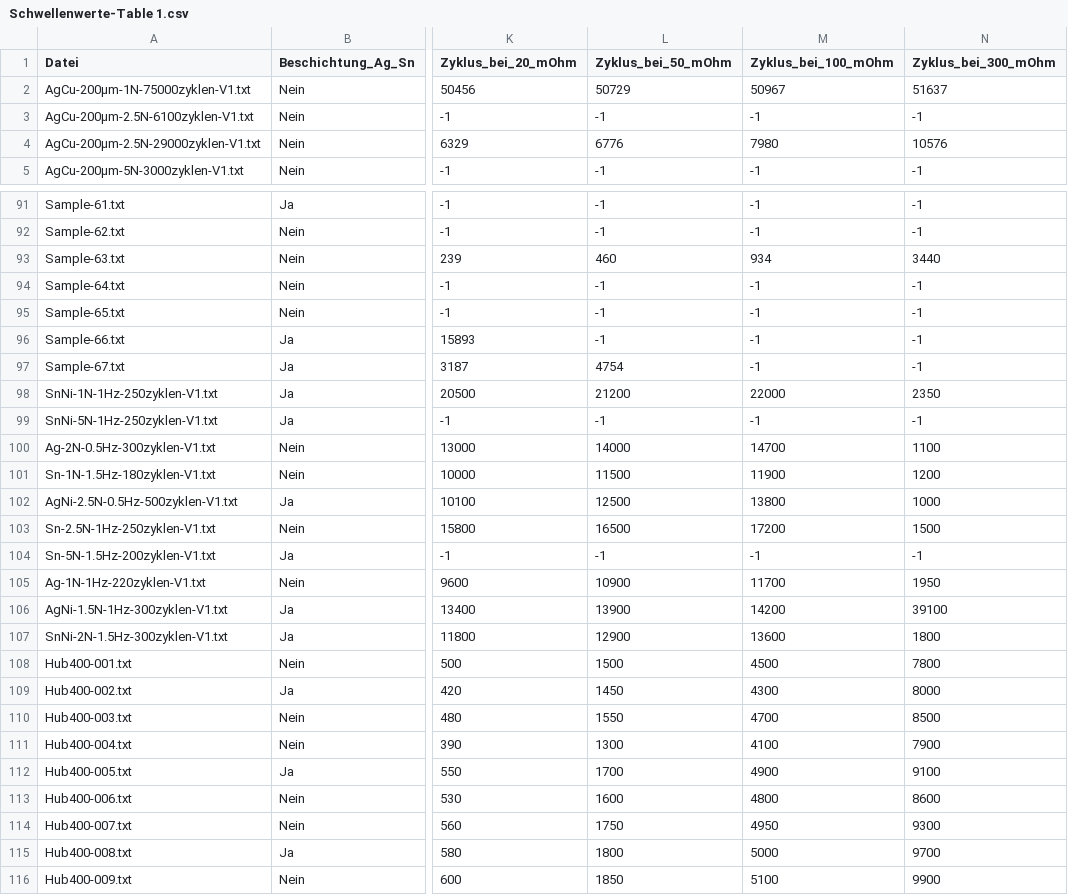
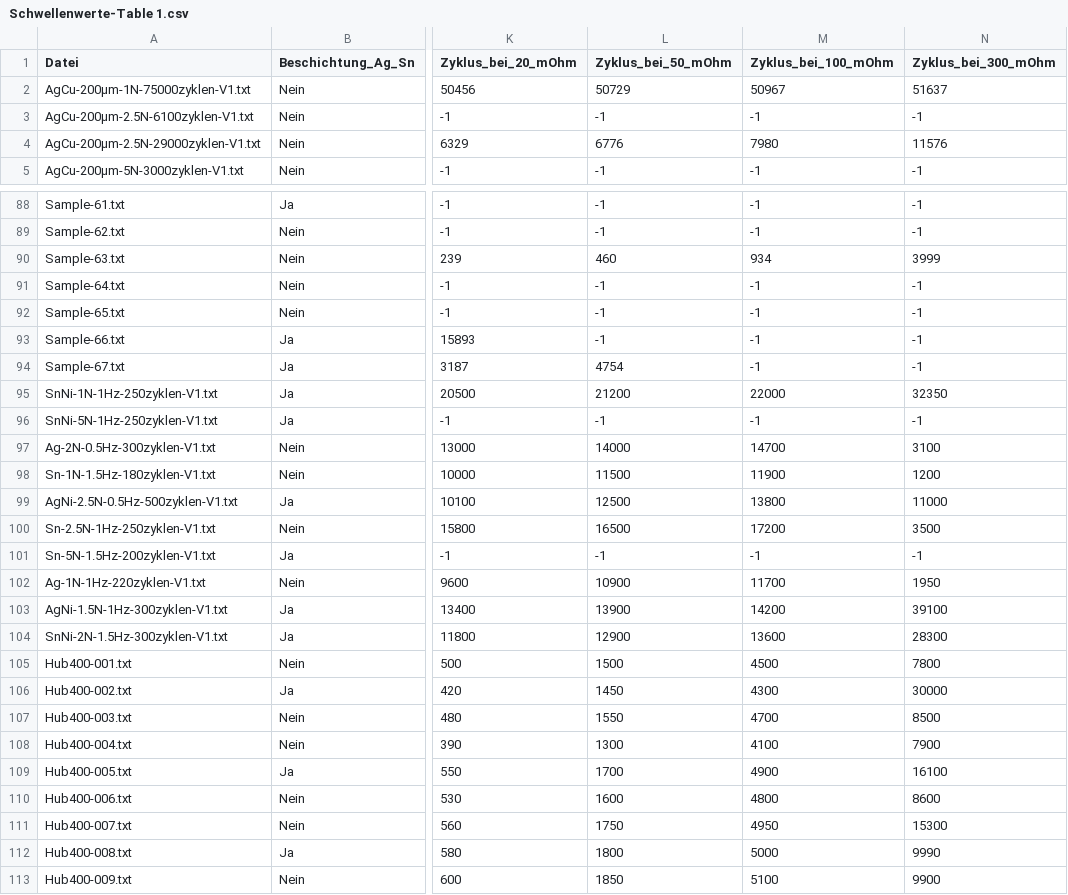
Before and after one commit to wolfromanlist/MLForEngineers, a CSV file: Data/Schwellenwerte-Table 1.csv, drawn as a sheet; only a part is shown, gaps mark what is left out; addresses are those after the commit; the diff covers the shown part only; the diff names each change by its address in the sheet, - before the commit and + after, or states it on an @@ line.

```diff
--- a/Data/Schwellenwerte-Table 1.csv
+++ b/Data/Schwellenwerte-Table 1.csv
-N4 (Zyklus_bei_300_mOhm): 10576
+N4 (Zyklus_bei_300_mOhm): 11576
-N90 (Zyklus_bei_300_mOhm): 3440
+N90 (Zyklus_bei_300_mOhm): 3999
-N95 (Zyklus_bei_300_mOhm): 2350
+N95 (Zyklus_bei_300_mOhm): 32350
-N97 (Zyklus_bei_300_mOhm): 1100
+N97 (Zyklus_bei_300_mOhm): 3100
-N99 (Zyklus_bei_300_mOhm): 1000
+N99 (Zyklus_bei_300_mOhm): 11000
-N100 (Zyklus_bei_300_mOhm): 1500
+N100 (Zyklus_bei_300_mOhm): 3500
-N104 (Zyklus_bei_300_mOhm): 1800
+N104 (Zyklus_bei_300_mOhm): 28300
-N106 (Zyklus_bei_300_mOhm): 8000
+N106 (Zyklus_bei_300_mOhm): 30000
-N109 (Zyklus_bei_300_mOhm): 9100
+N109 (Zyklus_bei_300_mOhm): 16100
-N111 (Zyklus_bei_300_mOhm): 9300
+N111 (Zyklus_bei_300_mOhm): 15300
-N112 (Zyklus_bei_300_mOhm): 9700
+N112 (Zyklus_bei_300_mOhm): 9990
```
Also changed, not shown: 3 removed rows and 22 edited cells elsewhere in this file, 1 other file.
